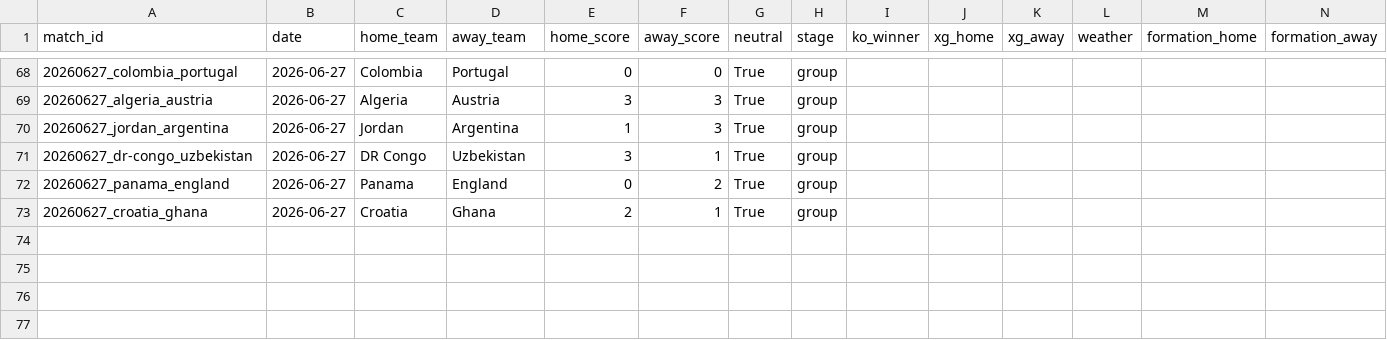
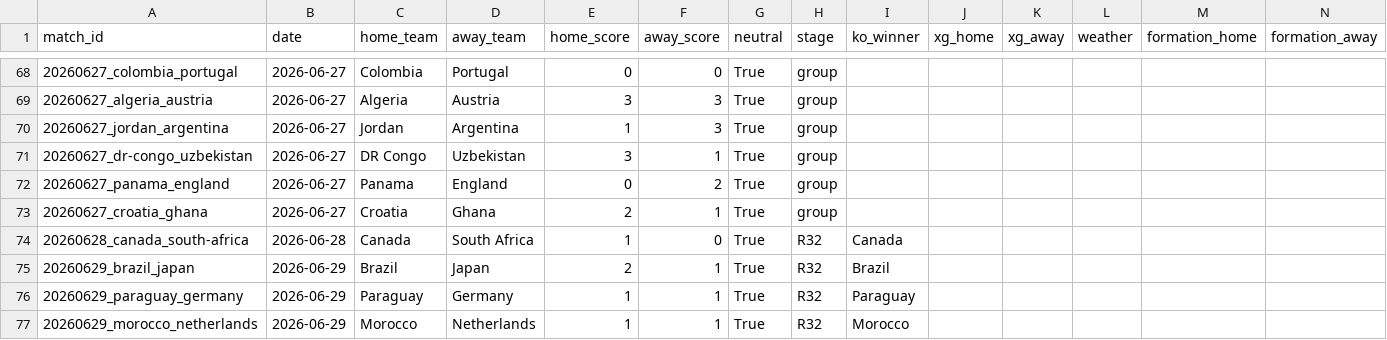
Before and after one commit to NicoBJ1906/OraculoML, a CSV file: data/live/live_results.csv, drawn as a sheet; only a part is shown, gaps mark what is left out.

Commit message:
fix(bracket): asignacion oficial FIFA de terceros + resultados R32 reales
Los cruces de eliminatorias proyectados no coincidian con la realidad
(p.ej. Germany-Sweden) porque _assign_thirds usaba un greedy que no
replica la tabla FIFA de asignacion de terceros. Se agrega THIRD_ALLOCATION
(combinacion real 2026: eliminados A,C,G,H) con fallback al greedy.
Se cargan los 4 resultados reales de dieciseisavos jugados (Canada-Sudafrica,
Brasil-Japon, Paraguay-Alemania pen, Marruecos-PaisesBajos pen). Test nuevo.
Validado: los 16 cruces R32 coinciden con el bracket oficial.

```diff
--- a/data/live/live_results.csv
+++ b/data/live/live_results.csv
@@ -73 +73,5 @@ match_id,date,home_team,away_team,home_score,away_score,neutral,stage,ko_winner,
 20260627_croatia_ghana,2026-06-27,Croatia,Ghana,2,1,True,group,,,,,,
+20260628_canada_south-africa,2026-06-28,Canada,South Africa,1,0,True,R32,Canada,,,,,
+20260629_brazil_japan,2026-06-29,Brazil,Japan,2,1,True,R32,Brazil,,,,,
+20260629_paraguay_germany,2026-06-29,Paraguay,Germany,1,1,True,R32,Paraguay,,,,,
+20260629_morocco_netherlands,2026-06-29,Morocco,Netherlands,1,1,True,R32,Morocco,,,,,
```
Also changed, not shown: 2 other files.
